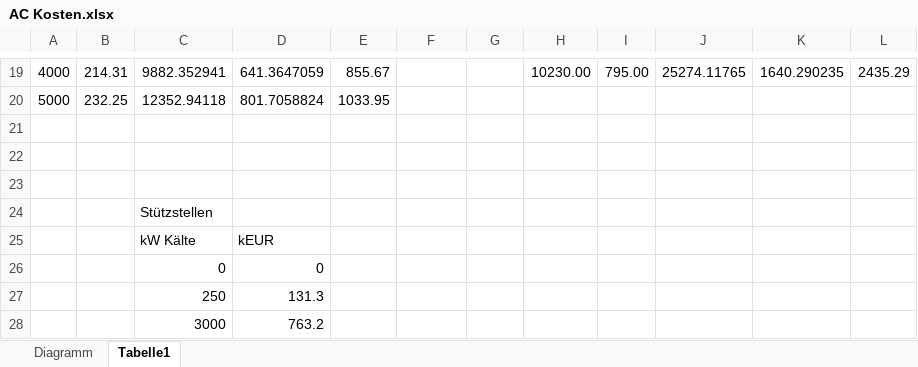
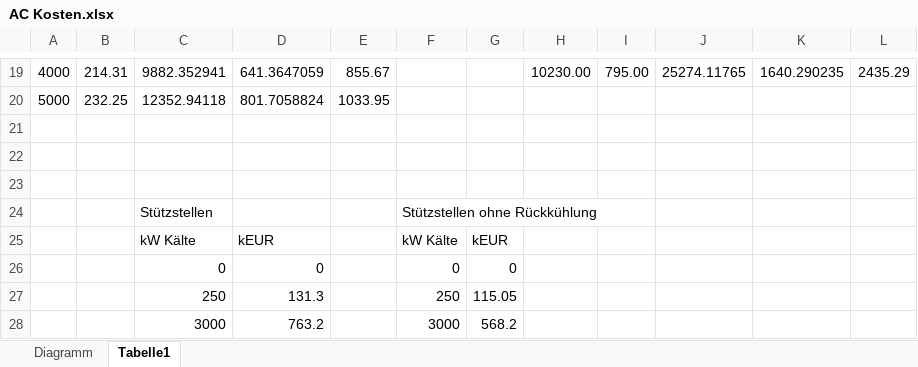
Before and after one commit to LKivi/Energy_System_Optimization, an Excel workbook: Approximationen/AC Kosten.xlsx, sheet Tabelle1, drawn as a sheet; only a part is shown, gaps mark what is left out; values as stored, in another font and other column widths than the file's, no borders; the diff names each change by its address in the sheet, - before the commit and + after, or states it on an @@ line.

```diff
--- a/Approximationen/AC Kosten.xlsx (sheet Tabelle1)
+++ b/Approximationen/AC Kosten.xlsx (sheet Tabelle1)
-F24: (empty)
+F24: Stützstellen ohne Rückkühlung
-F25: (empty)
+F25: kW Kälte
-G25: (empty)
+G25: kEUR
-F26: (empty)
+F26: 0
-G26: (empty)
+G26: 0
-F27: (empty)
+F27: 250
-G27: (empty)
+G27: 115.05
-F28: (empty)
+F28: 3000
-G28: (empty)
+G28: 568.2
```
Also changed, not shown: charts or pictures, Approximationen/CC Kosten.xlsx, Approximationen/CHP Kosten.xlsx, 30 other files.
